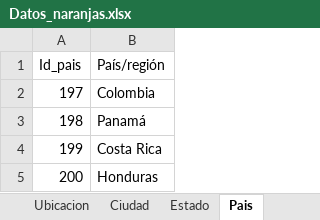
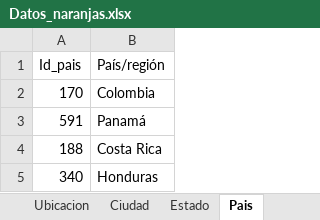
Before and after one commit to LauraSofiaEnriquezRomero/DB, an Excel workbook: TABLAS EXCEL/Datos_naranjas.xlsx, sheet Pais, drawn as a sheet; values as stored, in another font and other column widths than the file's, no borders; the diff names each change by its address in the sheet, - before the commit and + after, or states it on an @@ line.

```diff
--- a/TABLAS EXCEL/Datos_naranjas.xlsx (sheet Pais)
+++ b/TABLAS EXCEL/Datos_naranjas.xlsx (sheet Pais)
-A2 (Id_pais): 197
+A2 (Id_pais): 170
-A3 (Id_pais): 198
+A3 (Id_pais): 591
-A4 (Id_pais): 199
+A4 (Id_pais): 188
-A5 (Id_pais): 200
+A5 (Id_pais): 340
```
Also changed, not shown: sheet Ciudad, sheet Estado.
